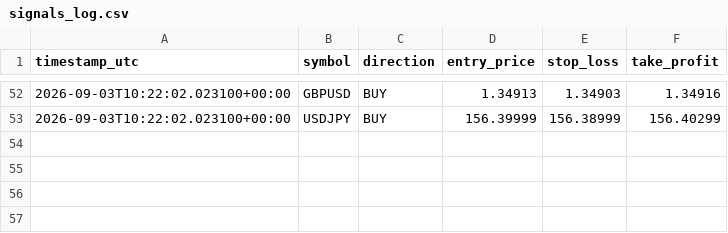
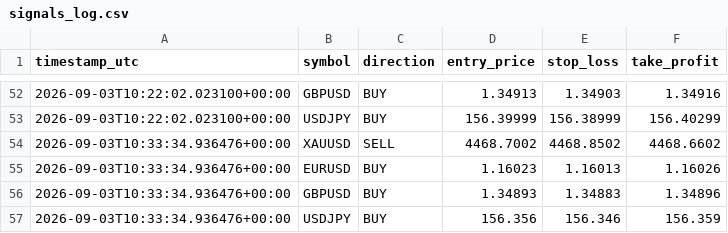
Before and after one commit to Ribbon-ops/Bot, a CSV file: Bot/Bot/signals_log.csv, drawn as a sheet; only a part is shown, gaps mark what is left out; the diff names each change by its address in the sheet, - before the commit and + after, or states it on an @@ line.

```diff
--- a/Bot/Bot/signals_log.csv
+++ b/Bot/Bot/signals_log.csv
+row 54: 2026-09-03T10:33:34.936476+00:00 | XAUUSD | SELL | 4468.7002 | 4468.8502 | 4468.6602
+row 55: 2026-09-03T10:33:34.936476+00:00 | EURUSD | BUY | 1.16023 | 1.16013 | 1.16026
+row 56: 2026-09-03T10:33:34.936476+00:00 | GBPUSD | BUY | 1.34893 | 1.34883 | 1.34896
+row 57: 2026-09-03T10:33:34.936476+00:00 | USDJPY | BUY | 156.356 | 156.346 | 156.359
```
Also changed, not shown: Bot/Bot/closed_trades.csv, Bot/closed_trades.csv, 6 other files.
